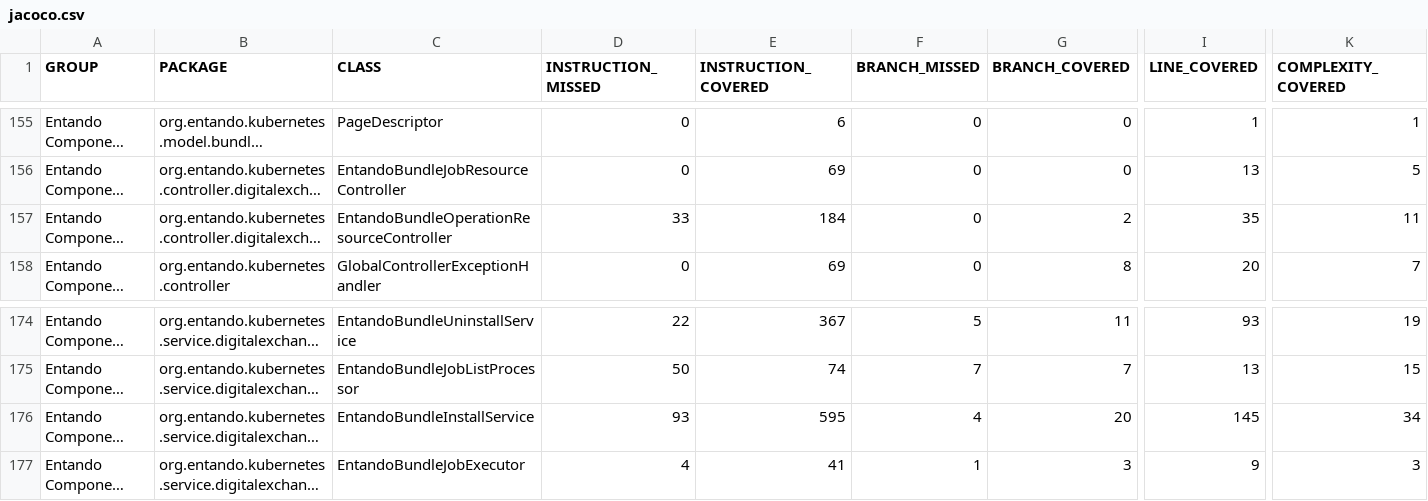
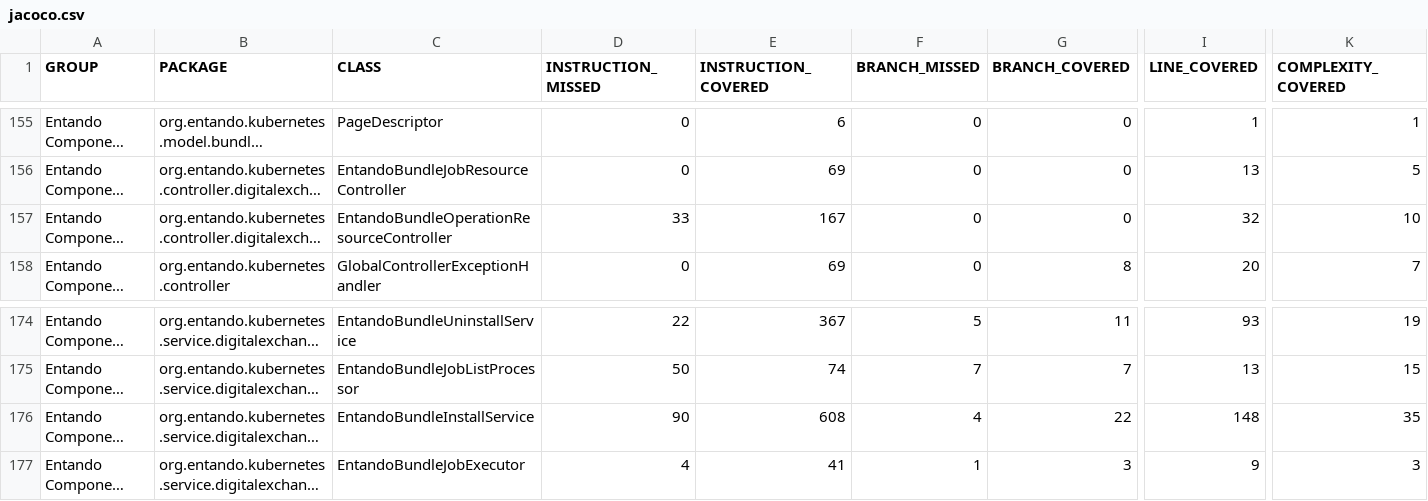
Before and after one commit to entando-k8s/devops-results-210115, a CSV file: entando-component-manager/PR-84/jacoco/jacoco.csv, drawn as a sheet; only a part is shown, gaps mark what is left out; long unchanged cells end in …; the diff names each change by its address in the sheet, - before the commit and + after, or states it on an @@ line.

Commit message:
Publishing files for path entando-component-manager/PR-84

```diff
--- a/entando-component-manager/PR-84/jacoco/jacoco.csv
+++ b/entando-component-manager/PR-84/jacoco/jacoco.csv
-E157 (INSTRUCTION_COVERED): 184
+E157 (INSTRUCTION_COVERED): 167
-G157 (BRANCH_COVERED): 2
+G157 (BRANCH_COVERED): 0
-I157 (LINE_COVERED): 35
+I157 (LINE_COVERED): 32
-K157 (COMPLEXITY_COVERED): 11
+K157 (COMPLEXITY_COVERED): 10
-D176 (INSTRUCTION_MISSED): 93
+D176 (INSTRUCTION_MISSED): 90
-E176 (INSTRUCTION_COVERED): 595
+E176 (INSTRUCTION_COVERED): 608
-G176 (BRANCH_COVERED): 20
+G176 (BRANCH_COVERED): 22
-I176 (LINE_COVERED): 145
+I176 (LINE_COVERED): 148
-K176 (COMPLEXITY_COVERED): 34
+K176 (COMPLEXITY_COVERED): 35
```
Also changed, not shown: 24 other files.
